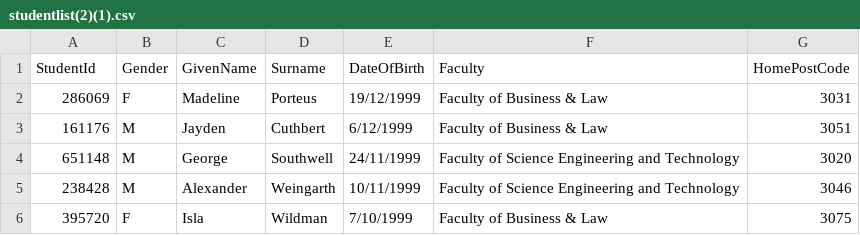
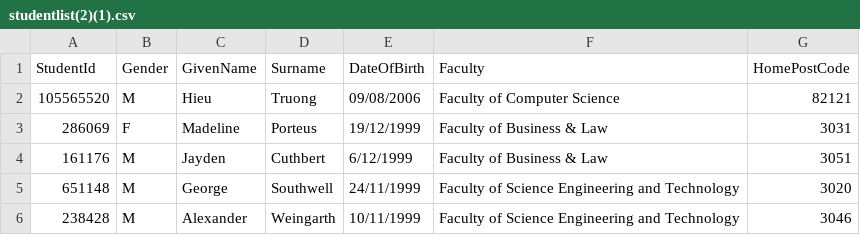
Before and after one commit to hieugia090806/Data_Management_and_Analytics_INF10025, a CSV file: Laboratory/Task02/studentlist(2)(1).csv, drawn as a sheet; only a part is shown; the shorter side is filled out with more unchanged rows; the diff names each change by its address in the sheet, - before the commit and + after, or states it on an @@ line.

Commit message:
Finish Task TO2P-1 Task

```diff
--- a/Laboratory/Task02/studentlist(2)(1).csv
+++ b/Laboratory/Task02/studentlist(2)(1).csv
+row 2: 105565520 | M | Hieu | Truong | 09/08/2006 | Faculty of Computer Science | 82121
```
Also changed, not shown: 8 other files.
